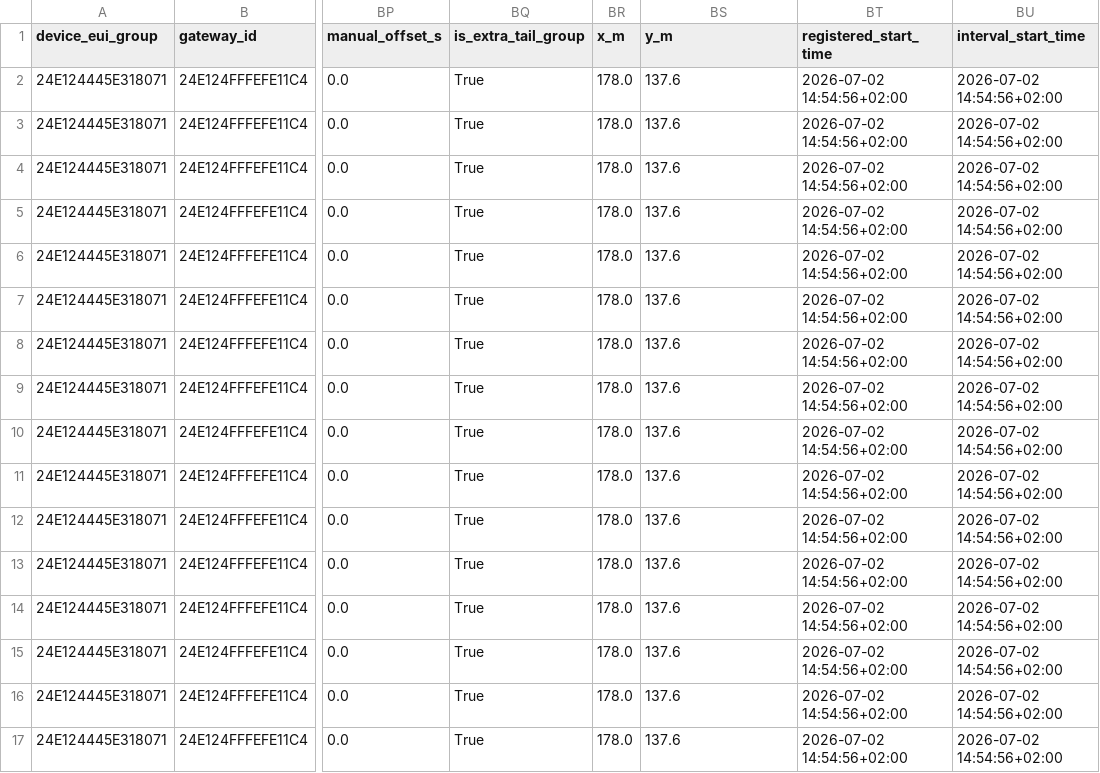
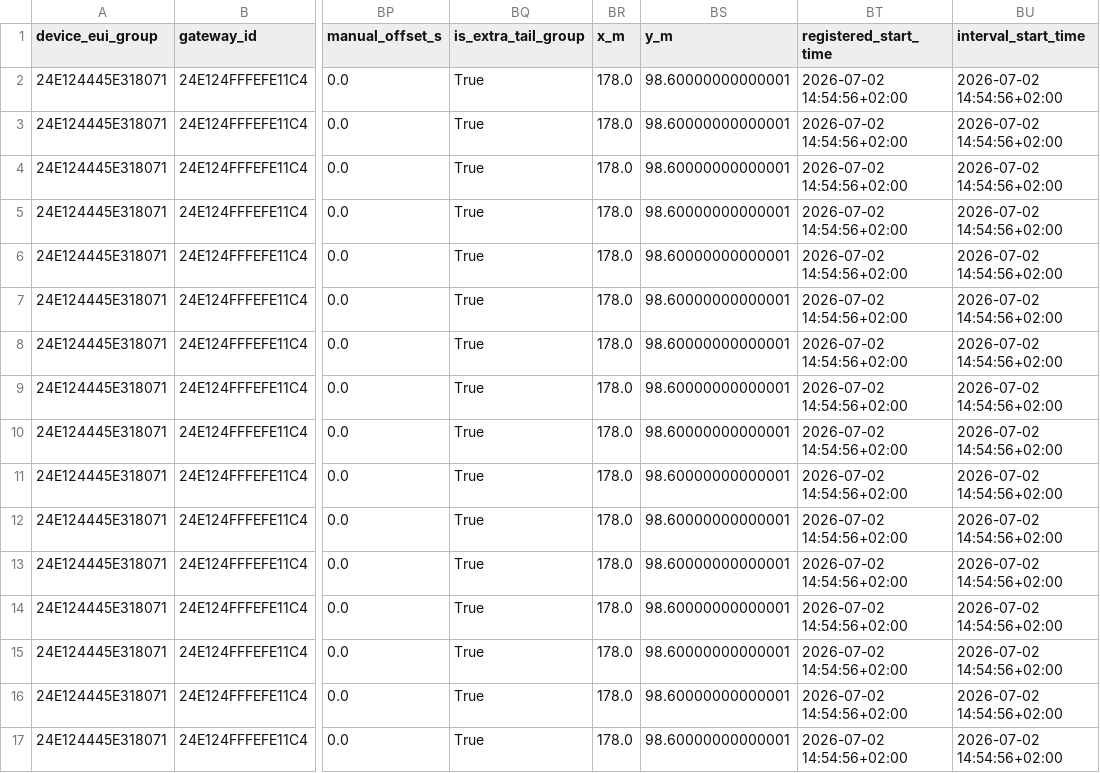
Before and after one commit to Andresfgomez970/LorawanPlacement, a CSV file: outputs/tests_gh_25_06/longer_sampling_per_position.csv, drawn as a sheet; only a part is shown, gaps mark what is left out; the diff names each change by its address in the sheet, - before the commit and + after, or states it on an @@ line.

```diff
--- a/outputs/tests_gh_25_06/longer_sampling_per_position.csv
+++ b/outputs/tests_gh_25_06/longer_sampling_per_position.csv
-BS2:BS17 (y_m): 137.6
+BS2:BS17 (y_m): 98.60000000000001
```
Also changed, not shown: outputs/tests_gh_25_06/position_packet_loss_summary.csv, 8 other files.
